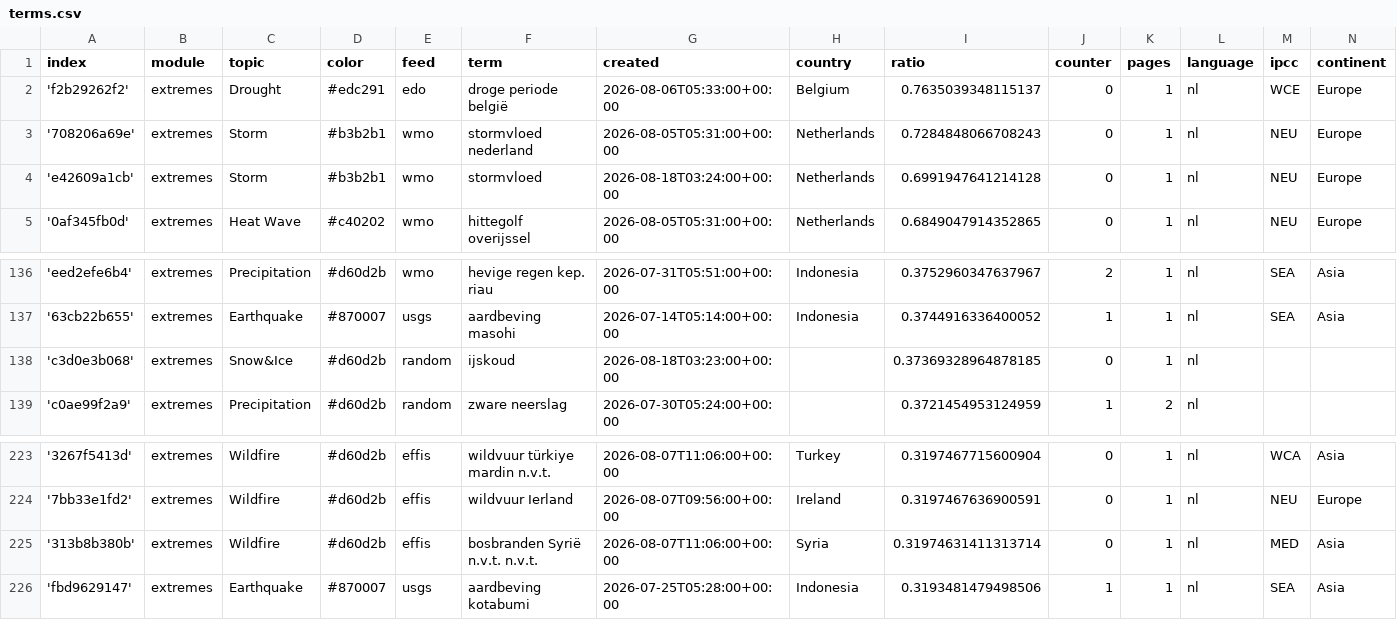
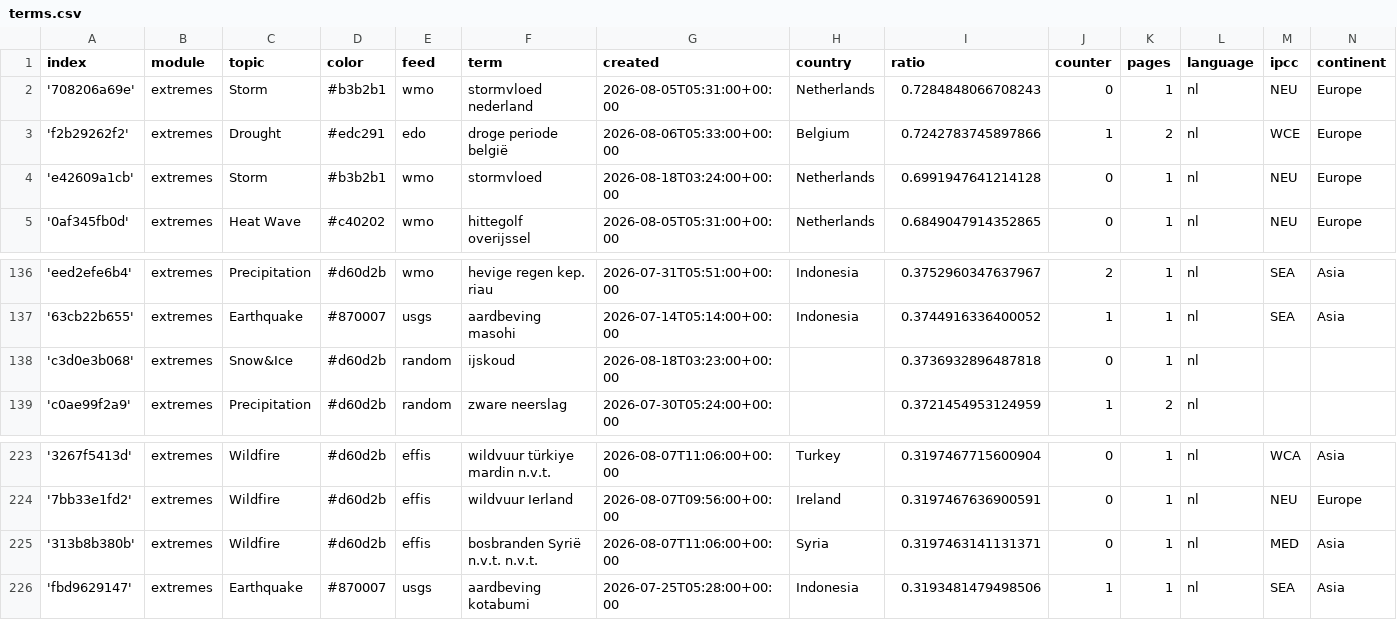
Before and after one commit to MarcoL95-News25/netherlandExtremes, a CSV file: terms.csv, drawn as a sheet; only a part is shown, gaps mark what is left out.

Commit message:
Commit from GitHub Actions (harvest:0.0)

```diff
--- a/terms.csv
+++ b/terms.csv
@@ -1,4 +1,4 @@
 index,module,topic,color,feed,term,created,country,ratio,counter,pages,language,ipcc,continent
-'f2b29262f2',extremes,Drought,#edc291,edo,droge periode belgië,2026-08-06T05:33:00+00:00,Belgium,0.7635039348115137,0,1,nl,WCE,Europe
 '708206a69e',extremes,Storm,#b3b2b1,wmo,stormvloed nederland,2026-08-05T05:31:00+00:00,Netherlands,0.7284848066708243,0,1,nl,NEU,Europe
+'f2b29262f2',extremes,Drought,#edc291,edo,droge periode belgië,2026-08-06T05:33:00+00:00,Belgium,0.7242783745897866,1,2,nl,WCE,Europe
 'e42609a1cb',extremes,Storm,#b3b2b1,wmo,stormvloed,2026-08-18T03:24:00+00:00,Netherlands,0.6991947641214128,0,1,nl,NEU,Europe
@@ -137,3 +137,3 @@ index,module,topic,color,feed,term,created,country,ratio,counter,pages,language,
 '63cb22b655',extremes,Earthquake,#870007,usgs,aardbeving masohi,2026-07-14T05:14:00+00:00,Indonesia,0.3744916336400052,1,1,nl,SEA,Asia
-'c3d0e3b068',extremes,Snow&Ice,#d60d2b,random,ijskoud,2026-08-18T03:23:00+00:00,,0.37369328964878185,0,1,nl,,
+'c3d0e3b068',extremes,Snow&Ice,#d60d2b,random,ijskoud,2026-08-18T03:23:00+00:00,,0.3736932896487818,0,1,nl,,
 'c0ae99f2a9',extremes,Precipitation,#d60d2b,random,zware neerslag,2026-07-30T05:24:00+00:00,,0.3721454953124959,1,2,nl,,
@@ -224,3 +224,3 @@ index,module,topic,color,feed,term,created,country,ratio,counter,pages,language,
 '7bb33e1fd2',extremes,Wildfire,#d60d2b,effis,wildvuur Ierland,2026-08-07T09:56:00+00:00,Ireland,0.3197467636900591,0,1,nl,NEU,Europe
-'313b8b380b',extremes,Wildfire,#d60d2b,effis,bosbranden Syrië n.v.t. n.v.t.,2026-08-07T11:06:00+00:00,Syria,0.31974631411313714,0,1,nl,MED,Asia
+'313b8b380b',extremes,Wildfire,#d60d2b,effis,bosbranden Syrië n.v.t. n.v.t.,2026-08-07T11:06:00+00:00,Syria,0.3197463141131371,0,1,nl,MED,Asia
 'fbd9629147',extremes,Earthquake,#870007,usgs,aardbeving kotabumi,2026-07-25T05:28:00+00:00,Indonesia,0.3193481479498506,1,1,nl,SEA,Asia
```
